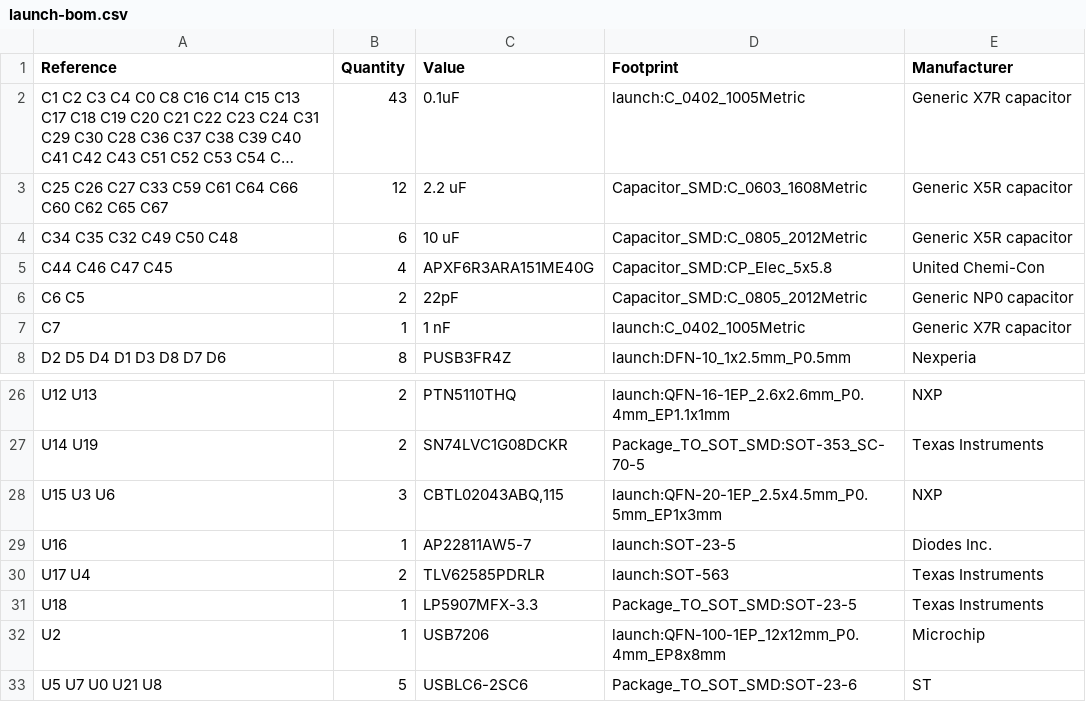
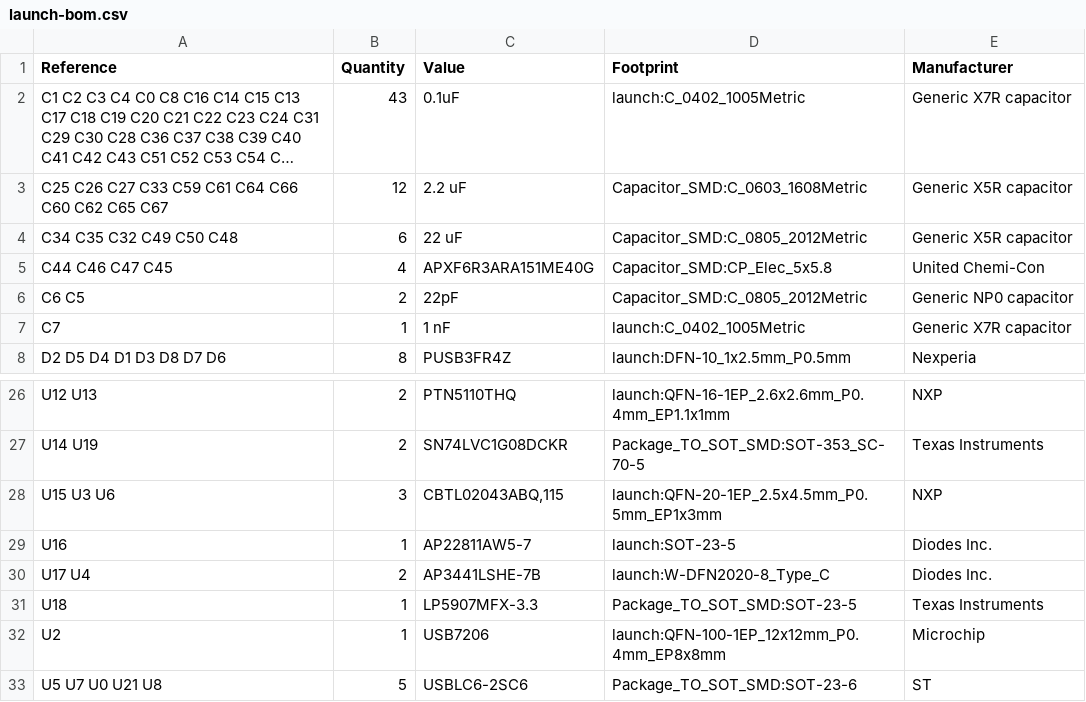
Before and after one commit to system76/launch, a CSV file: pcb/launch-bom.csv, drawn as a sheet; only a part is shown, gaps mark what is left out; long unchanged cells end in …; the diff names each change by its address in the sheet, - before the commit and + after, or states it on an @@ line.

Commit message:
Switch to AP3441LSHE-7B in BOM

```diff
--- a/pcb/launch-bom.csv
+++ b/pcb/launch-bom.csv
-C4 (Value): 10 uF
+C4 (Value): 22 uF
-C30 (Value): TLV62585PDRLR
+C30 (Value): AP3441LSHE-7B
-D30 (Footprint): launch:SOT-563
+D30 (Footprint): launch:W-DFN2020-8_Type_C
-E30 (Manufacturer): Texas Instruments
+E30 (Manufacturer): Diodes Inc.
```
